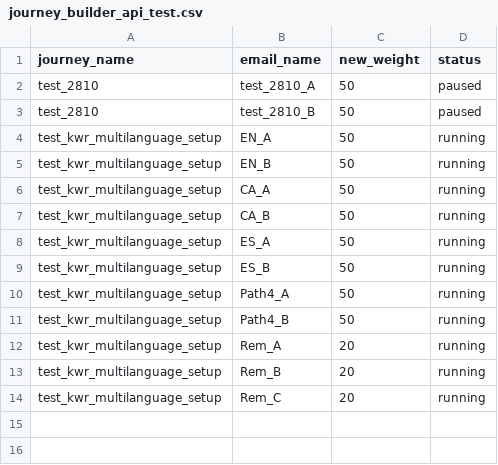
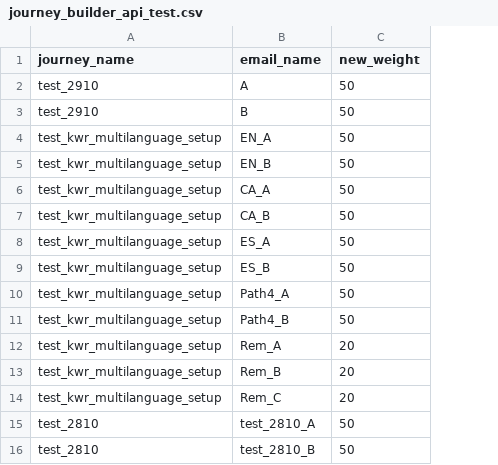
Before and after one commit to quentinb28/journey-builder-api, a CSV file: journey_builder_api_test.csv, drawn as a sheet; removed rows and columns are numbered as before the commit, all else as after; the diff names each change by its address in the sheet, - before the commit and + after, or states it on an @@ line.

```diff
--- a/journey_builder_api_test.csv
+++ b/journey_builder_api_test.csv
-column D (status), rows 2-14: paused | paused | running | running | running | running | running | running | running | running | running | running | running
-A2:A3 (journey_name): test_2810
+A2:A3 (journey_name): test_2910
-B2 (email_name): test_2810_A
+B2 (email_name): A
-B3 (email_name): test_2810_B
+B3 (email_name): B
+row 15: test_2810 | test_2810_A | 50
+row 16: test_2810 | test_2810_B | 50
```
Also changed, not shown: 1 other file.
